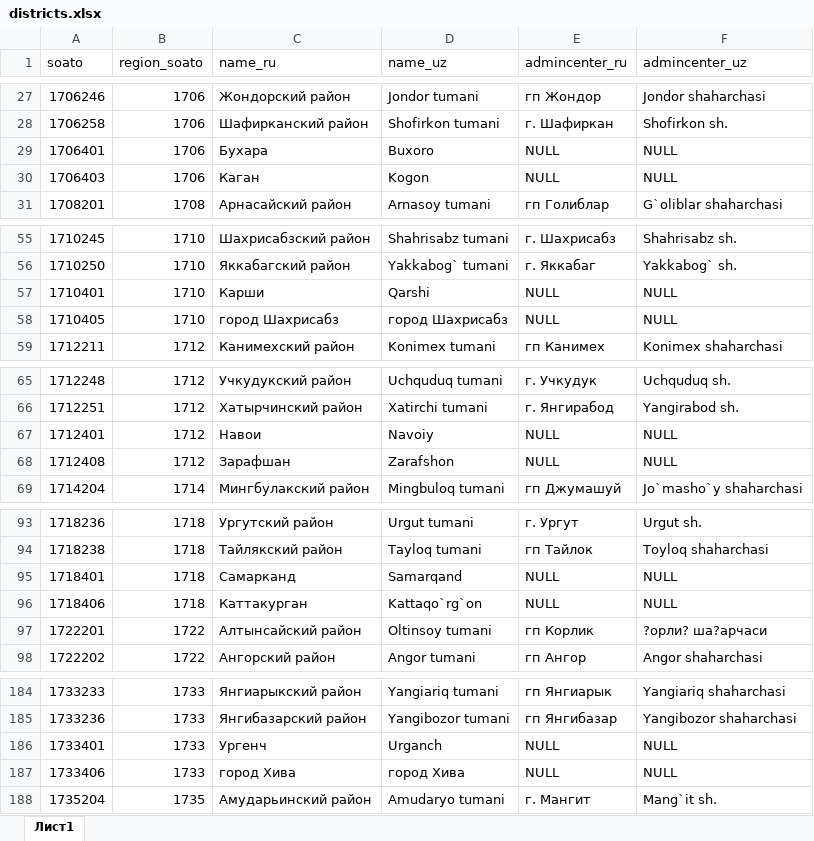
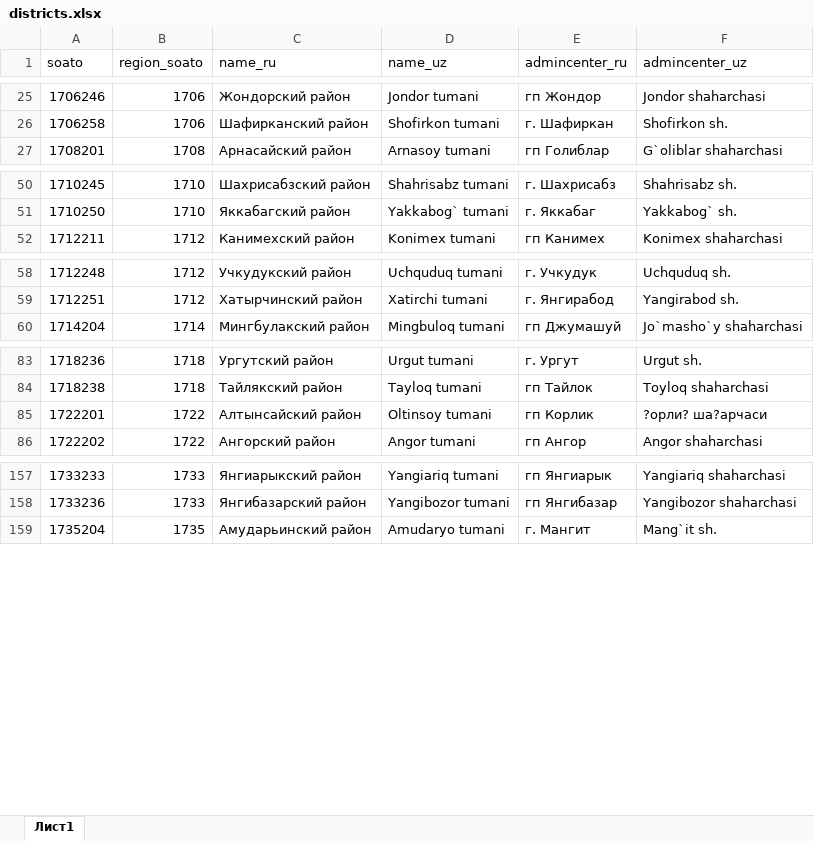
Before and after one commit to Umid-Berdiev/seismic-zoning-uzb-app, an Excel workbook: public/seeders/districts.xlsx, sheet Лист1, drawn as a sheet; only a part is shown, gaps mark what is left out; values as stored, in another font and other column widths than the file's, no borders; the diff covers the shown part only; the diff names each change by its address in the sheet, - before the commit and + after, or states it on an @@ line.

```diff
--- a/public/seeders/districts.xlsx (sheet Лист1)
+++ b/public/seeders/districts.xlsx (sheet Лист1)
-row 29: 1706401 | 1706 | Бухара | Buxoro | NULL | NULL
-row 30: 1706403 | 1706 | Каган | Kogon | NULL | NULL
-row 57: 1710401 | 1710 | Карши | Qarshi | NULL | NULL
-row 58: 1710405 | 1710 | город Шахрисабз | город Шахрисабз | NULL | NULL
-row 67: 1712401 | 1712 | Навои | Navoiy | NULL | NULL
-row 68: 1712408 | 1712 | Заpафшан | Zarafshon | NULL | NULL
-row 95: 1718401 | 1718 | Самарканд | Samarqand | NULL | NULL
-row 96: 1718406 | 1718 | Каттакурган | Kattaqo`rg`on | NULL | NULL
-row 186: 1733401 | 1733 | Ургенч | Urganch | NULL | NULL
-row 187: 1733406 | 1733 | город Хива | город Хива | NULL | NULL
```
Also changed, not shown: 20 removed rows elsewhere in this sheet, public/seeders/regions.xlsx, 16 other files.
